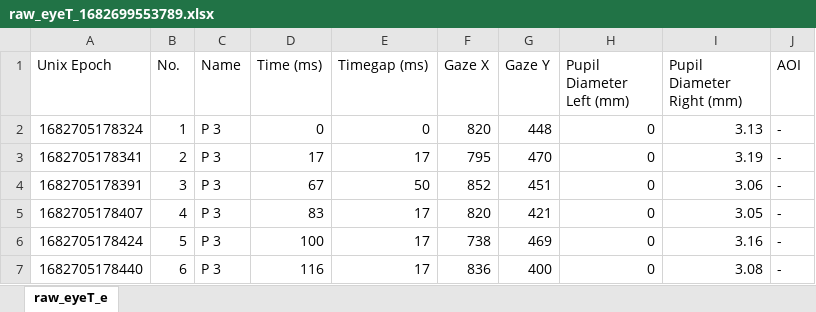
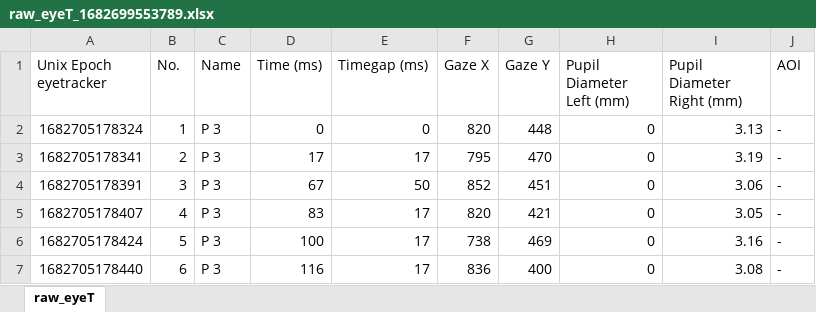
Before and after one commit to rodrigocns/octave, an Excel workbook: raw_eyeT_1682699553789.xlsx, sheet raw_eyeT, drawn as a sheet; only a part is shown; values as stored, in another font and other column widths than the file's, no borders; the diff names each change by its address in the sheet, - before the commit and + after, or states it on an @@ line.

Commit message:
Update eyeT data filenames
Update eyeTraker data filenames with sessionID

```diff
--- a/raw_eyeT_1682699553789.xlsx (sheet raw_eyeT)
+++ b/raw_eyeT_1682699553789.xlsx (sheet raw_eyeT)
-sheet tab: raw_eyeT_e
+sheet tab: raw_eyeT
-A1: Unix Epoch
+A1: Unix Epoch eyetracker
```
Also changed, not shown: raw_eyeT_1682707472090.xlsx.
